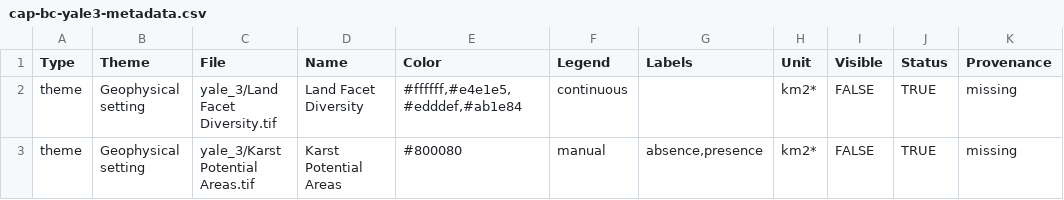
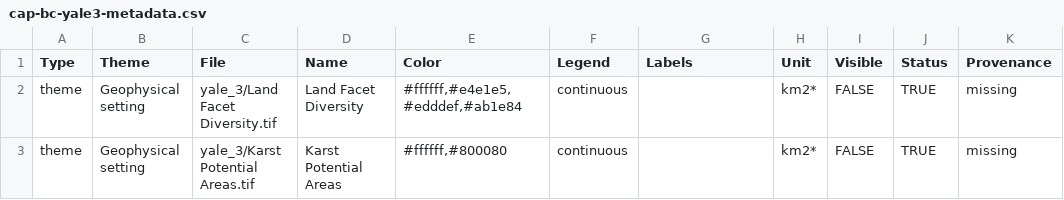
Before and after one commit to csl-unbc/CAP-BC-Webtool, a CSV file: inst/extdata/data/cap-bc-metadata/cap-bc-yale3-metadata.csv, drawn as a sheet; only a part is shown; the diff names each change by its address in the sheet, - before the commit and + after, or states it on an @@ line.

Commit message:
Update yale 3

```diff
--- a/inst/extdata/data/cap-bc-metadata/cap-bc-yale3-metadata.csv
+++ b/inst/extdata/data/cap-bc-metadata/cap-bc-yale3-metadata.csv
-E3 (Color): #800080
+E3 (Color): #ffffff,#800080
-F3 (Legend): manual
+F3 (Legend): continuous
-G3 (Labels): absence,presence
+G3 (Labels): (empty)
```
Also changed, not shown: 1 other file.
